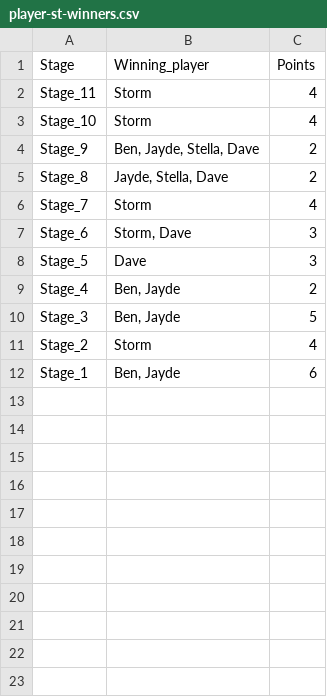
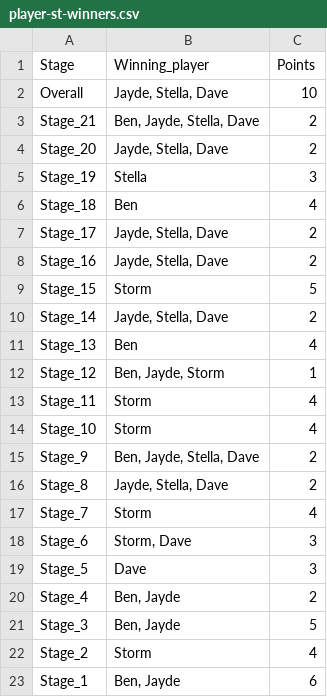
Before and after one commit to dmorison/R_Tour-de-France-Game-2017, a CSV file: player-st-winners.csv, drawn as a sheet.

```diff
--- a/player-st-winners.csv
+++ b/player-st-winners.csv
@@ -1,2 +1,13 @@
 "Stage","Winning_player","Points"
+"Overall","Jayde, Stella, Dave","10"
+"Stage_21","Ben, Jayde, Stella, Dave","2"
+"Stage_20","Jayde, Stella, Dave","2"
+"Stage_19","Stella","3"
+"Stage_18","Ben","4"
+"Stage_17","Jayde, Stella, Dave","2"
+"Stage_16","Jayde, Stella, Dave","2"
+"Stage_15","Storm","5"
+"Stage_14","Jayde, Stella, Dave","2"
+"Stage_13","Ben","4"
+"Stage_12","Ben, Jayde, Storm","1"
 "Stage_11","Storm","4"
```
Also changed, not shown: players-accum-stage-results.csv, players-stage-results.csv, 7 other files.
